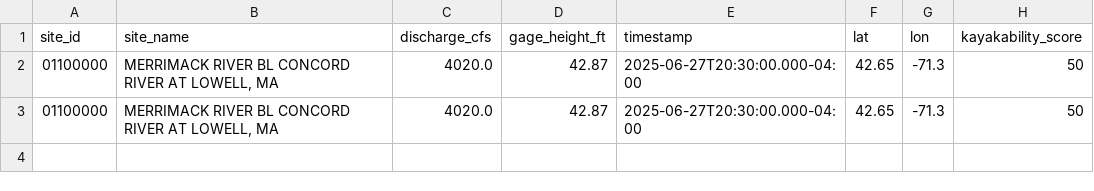
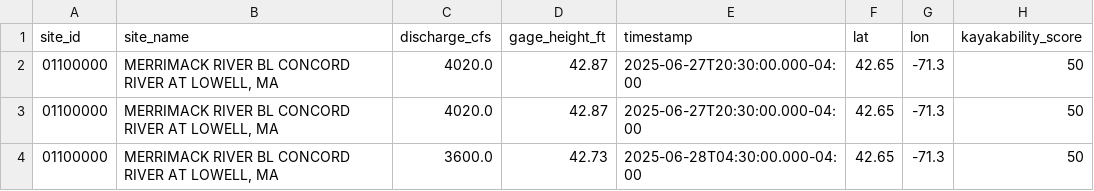
Before and after one commit to tjnolan319/kayakability-dashboard, a CSV file: kayak_conditions.csv, drawn as a sheet; the diff names each change by its address in the sheet, - before the commit and + after, or states it on an @@ line.

```diff
--- a/kayak_conditions.csv
+++ b/kayak_conditions.csv
+row 4: 01100000 | MERRIMACK RIVER BL CONCORD RIVER AT LOWELL, MA | 3600.0 | 42.73 | 2025-06-28T04:30:00.000-04:00 | 42.65 | -71.3 | 50
```
